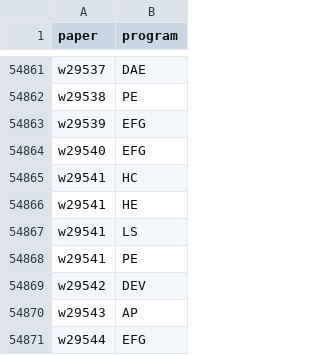
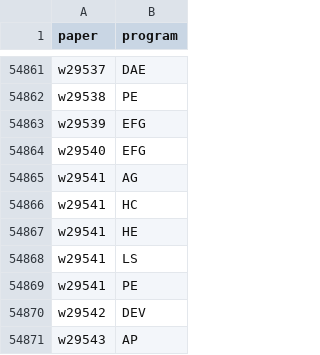
Before and after one commit to bldavies/nberwp, a CSV file: data-raw/paper_programs.csv, drawn as a sheet; only a part is shown, gaps mark what is left out; the shorter side is filled out with more unchanged rows; the diff names each change by its address in the sheet, - before the commit and + after, or states it on an @@ line.

```diff
--- a/data-raw/paper_programs.csv
+++ b/data-raw/paper_programs.csv
+row 54865: w29541 | AG
```
Also changed, not shown: data-raw/authors.csv, data-raw/paper_authors.csv, 7 other files.
